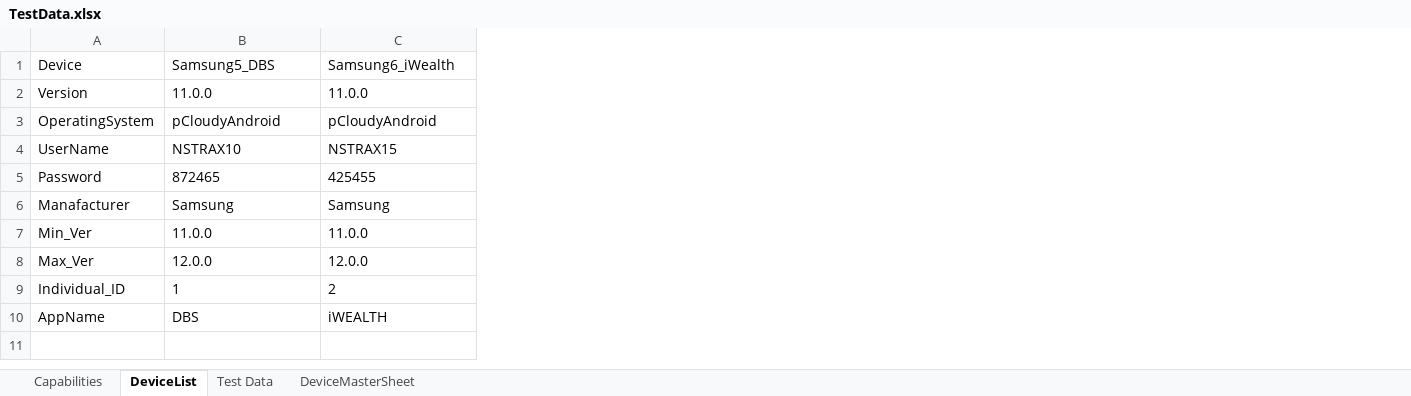
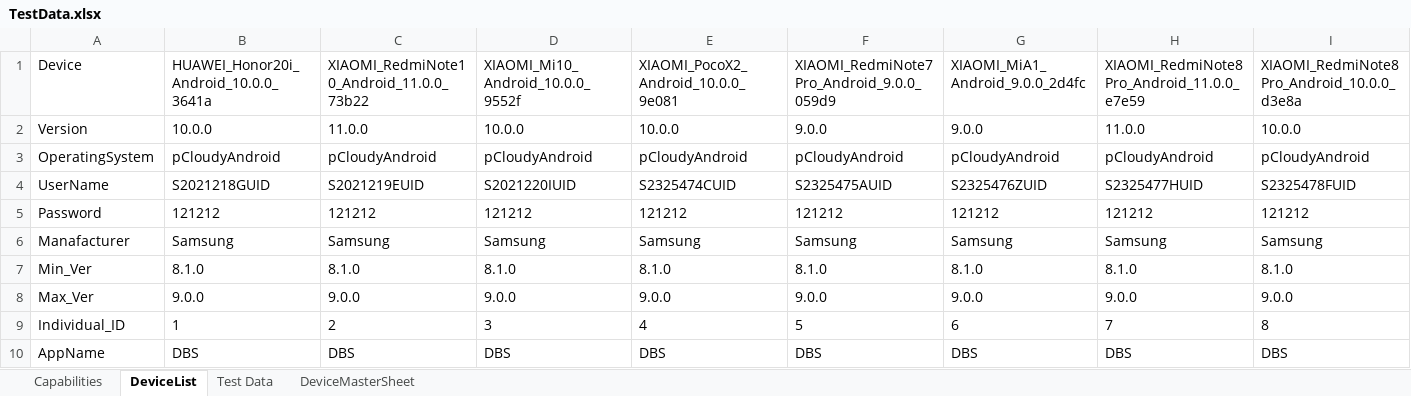
Before and after one commit to ShafqatLetCode/IE_Framework_mobile, an Excel workbook: ExecutionTestData/Batch3/TestData.xlsx, sheet DeviceList, drawn as a sheet; only a part is shown; values as stored, in another font and other column widths than the file's, no borders; conditional formats not drawn; the diff covers the shown part only; the diff names each change by its address in the sheet, - before the commit and + after, or states it on an @@ line.

```diff
--- a/ExecutionTestData/Batch3/TestData.xlsx (sheet DeviceList)
+++ b/ExecutionTestData/Batch3/TestData.xlsx (sheet DeviceList)
+column D, rows 1-10: XIAOMI_Mi10_Android_10.0.0_9552f | 10.0.0 | pCloudyAndroid | S2021220IUID | 121212 | Samsung | 8.1.0 | 9.0.0 | 3 | DBS
+column E, rows 1-10: XIAOMI_PocoX2_Android_10.0.0_9e081 | 10.0.0 | pCloudyAndroid | S2325474CUID | 121212 | Samsung | 8.1.0 | 9.0.0 | 4 | DBS
+column F, rows 1-10: XIAOMI_RedmiNote7Pro_Android_9.0.0_059d9 | 9.0.0 | pCloudyAndroid | S2325475AUID | 121212 | Samsung | 8.1.0 | 9.0.0 | 5 | DBS
+column G, rows 1-10: XIAOMI_MiA1_Android_9.0.0_2d4fc | 9.0.0 | pCloudyAndroid | S2325476ZUID | 121212 | Samsung | 8.1.0 | 9.0.0 | 6 | DBS
+column H, rows 1-10: XIAOMI_RedmiNote8Pro_Android_11.0.0_e7e59 | 11.0.0 | pCloudyAndroid | S2325477HUID | 121212 | Samsung | 8.1.0 | 9.0.0 | 7 | DBS
+column I, rows 1-10: XIAOMI_RedmiNote8Pro_Android_10.0.0_d3e8a | 10.0.0 | pCloudyAndroid | S2325478FUID | 121212 | Samsung | 8.1.0 | 9.0.0 | 8 | DBS
-B1: Samsung5_DBS
+B1: HUAWEI_Honor20i_Android_10.0.0_3641a
-C1: Samsung6_iWealth
+C1: XIAOMI_RedmiNote10_Android_11.0.0_73b22
-B2: 11.0.0
+B2: 10.0.0
-B4: NSTRAX10
+B4: S2021218GUID
-C4: NSTRAX15
+C4: S2021219EUID
-B5: 872465
+B5: 121212
-C5: 425455
+C5: 121212
-B7: 11.0.0
+B7: 8.1.0
-C7: 11.0.0
+C7: 8.1.0
-B8: 12.0.0
+B8: 9.0.0
-C8: 12.0.0
+C8: 9.0.0
-C10: iWEALTH
+C10: DBS
```
Also changed, not shown: 8 added columns elsewhere in this sheet, ExecutionTestData/Batch10/TestData.xlsx, ExecutionTestData/Batch4/TestData.xlsx, 19 other files.
